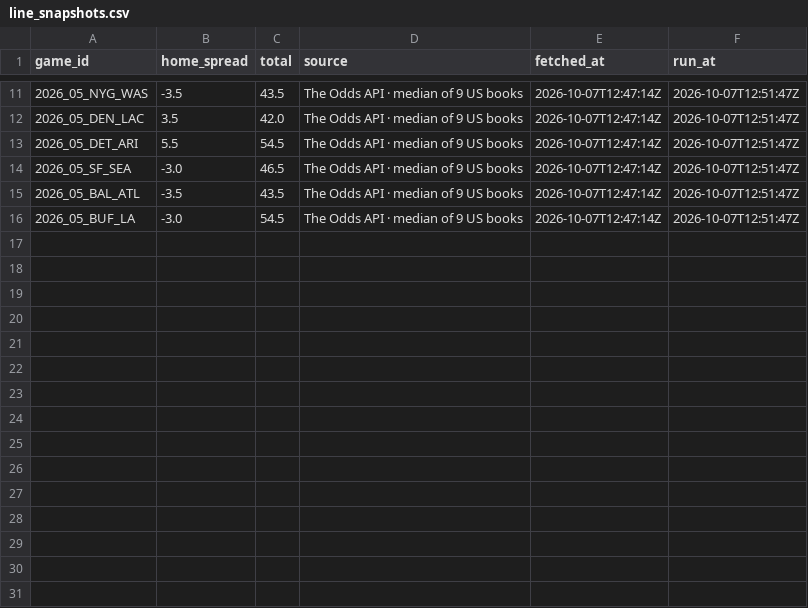
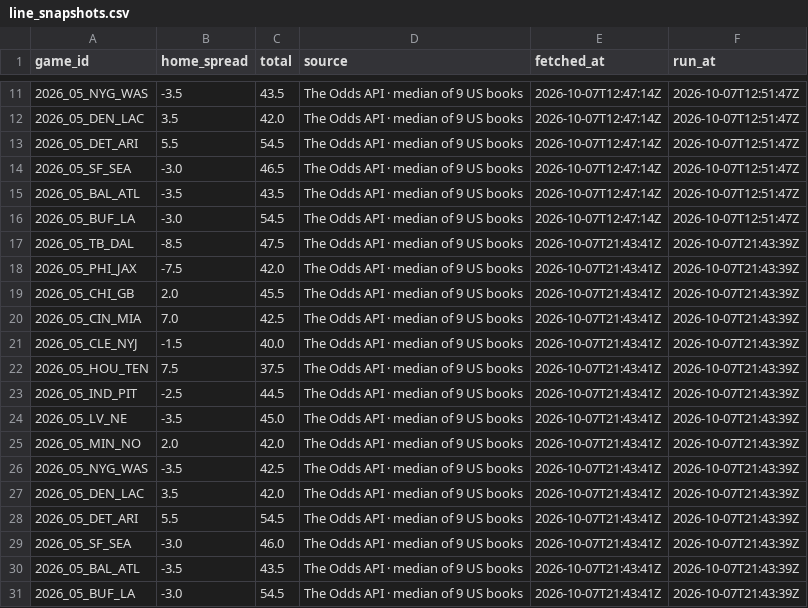
Before and after one commit to RB4000/edge-picks, a CSV file: ledger/line_snapshots.csv, drawn as a sheet; only a part is shown, gaps mark what is left out.

Commit message:
ledger: update 2026-10-07T21:43Z

```diff
--- a/ledger/line_snapshots.csv
+++ b/ledger/line_snapshots.csv
@@ -16 +16,16 @@ game_id,home_spread,total,source,fetched_at,run_at
 2026_05_BUF_LA,-3.0,54.5,The Odds API · median of 9 US books,2026-10-07T12:47:14Z,2026-10-07T12:51:47Z
+2026_05_TB_DAL,-8.5,47.5,The Odds API · median of 9 US books,2026-10-07T21:43:41Z,2026-10-07T21:43:39Z
+2026_05_PHI_JAX,-7.5,42.0,The Odds API · median of 9 US books,2026-10-07T21:43:41Z,2026-10-07T21:43:39Z
+2026_05_CHI_GB,2.0,45.5,The Odds API · median of 9 US books,2026-10-07T21:43:41Z,2026-10-07T21:43:39Z
+2026_05_CIN_MIA,7.0,42.5,The Odds API · median of 9 US books,2026-10-07T21:43:41Z,2026-10-07T21:43:39Z
+2026_05_CLE_NYJ,-1.5,40.0,The Odds API · median of 9 US books,2026-10-07T21:43:41Z,2026-10-07T21:43:39Z
+2026_05_HOU_TEN,7.5,37.5,The Odds API · median of 9 US books,2026-10-07T21:43:41Z,2026-10-07T21:43:39Z
+2026_05_IND_PIT,-2.5,44.5,The Odds API · median of 9 US books,2026-10-07T21:43:41Z,2026-10-07T21:43:39Z
+2026_05_LV_NE,-3.5,45.0,The Odds API · median of 9 US books,2026-10-07T21:43:41Z,2026-10-07T21:43:39Z
+2026_05_MIN_NO,2.0,42.0,The Odds API · median of 9 US books,2026-10-07T21:43:41Z,2026-10-07T21:43:39Z
+2026_05_NYG_WAS,-3.5,42.5,The Odds API · median of 9 US books,2026-10-07T21:43:41Z,2026-10-07T21:43:39Z
+2026_05_DEN_LAC,3.5,42.0,The Odds API · median of 9 US books,2026-10-07T21:43:41Z,2026-10-07T21:43:39Z
+2026_05_DET_ARI,5.5,54.5,The Odds API · median of 9 US books,2026-10-07T21:43:41Z,2026-10-07T21:43:39Z
+2026_05_SF_SEA,-3.0,46.0,The Odds API · median of 9 US books,2026-10-07T21:43:41Z,2026-10-07T21:43:39Z
+2026_05_BAL_ATL,-3.5,43.5,The Odds API · median of 9 US books,2026-10-07T21:43:41Z,2026-10-07T21:43:39Z
+2026_05_BUF_LA,-3.0,54.5,The Odds API · median of 9 US books,2026-10-07T21:43:41Z,2026-10-07T21:43:39Z
```
